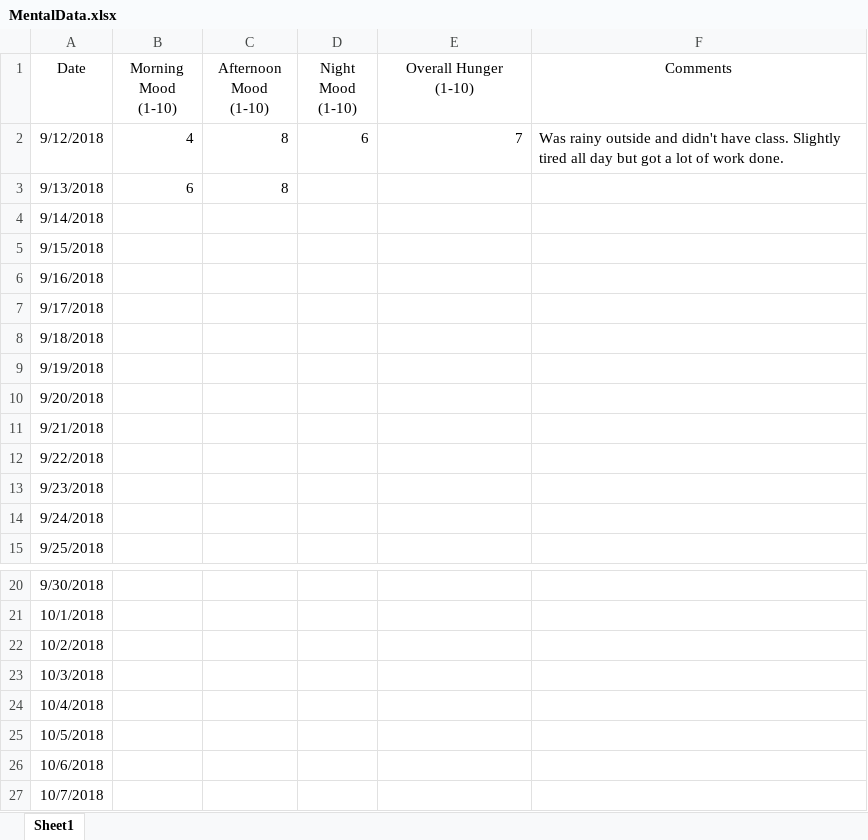
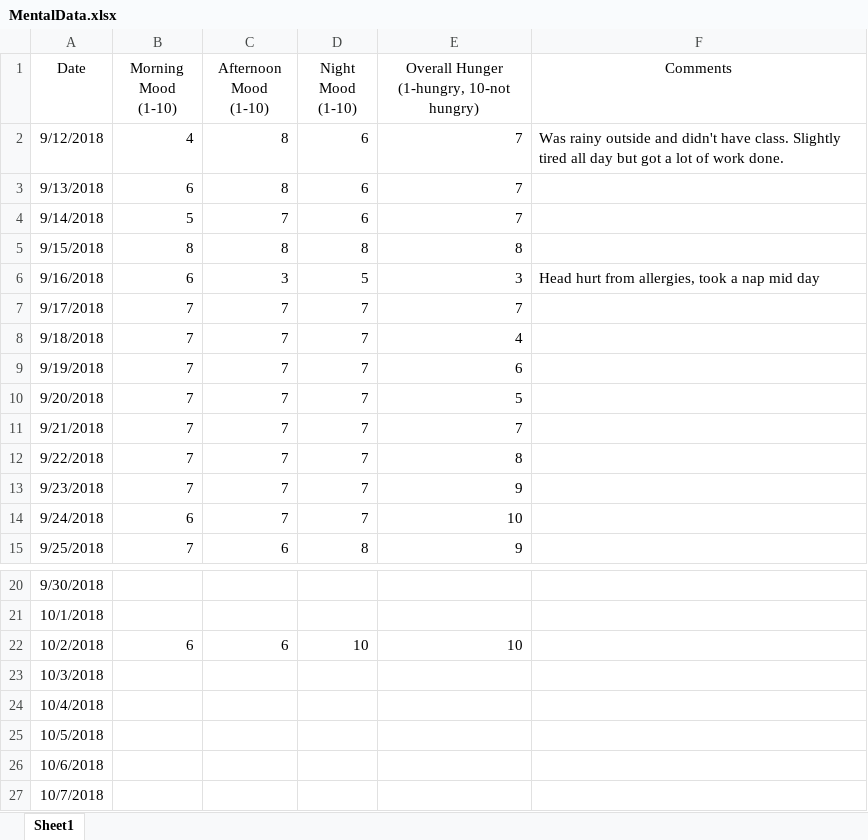
Before and after one commit to traceyshi27/TermProject, an Excel workbook: MentalData.xlsx, sheet Sheet1, drawn as a sheet; only a part is shown, gaps mark what is left out; values as stored, in another font and other column widths than the file's, no borders; the diff covers the shown part only; the diff names each change by its address in the sheet, - before the commit and + after, or states it on an @@ line.

```diff
--- a/MentalData.xlsx (sheet Sheet1)
+++ b/MentalData.xlsx (sheet Sheet1)
-E1: Overall Hunger (1-10)
+E1: Overall Hunger (1-hungry, 10-not hungry)
-D3:D4 (Night Mood (1-10)): (empty)
+D3:D4 (Night Mood (1-10)): 6
-E3:E4: (empty)
+E3:E4: 7
-B4 (Morning Mood (1-10)): (empty)
+B4 (Morning Mood (1-10)): 5
-C4 (Afternoon Mood (1-10)): (empty)
+C4 (Afternoon Mood (1-10)): 7
-B5 (Morning Mood (1-10)): (empty)
+B5 (Morning Mood (1-10)): 8
-C5 (Afternoon Mood (1-10)): (empty)
+C5 (Afternoon Mood (1-10)): 8
-D5 (Night Mood (1-10)): (empty)
+D5 (Night Mood (1-10)): 8
-E5: (empty)
+E5: 8
-B6 (Morning Mood (1-10)): (empty)
+B6 (Morning Mood (1-10)): 6
-C6 (Afternoon Mood (1-10)): (empty)
+C6 (Afternoon Mood (1-10)): 3
-D6 (Night Mood (1-10)): (empty)
+D6 (Night Mood (1-10)): 5
-E6: (empty)
+E6: 3
-F6 (Comments): (empty)
+F6 (Comments): Head hurt from allergies, took a nap mid day
-B7:B13 (Morning Mood (1-10)): (empty)
+B7:B13 (Morning Mood (1-10)): 7
-C7:C14 (Afternoon Mood (1-10)): (empty)
+C7:C14 (Afternoon Mood (1-10)): 7
-D7:D14 (Night Mood (1-10)): (empty)
+D7:D14 (Night Mood (1-10)): 7
-E7: (empty)
+E7: 7
-E8: (empty)
+E8: 4
-E9: (empty)
+E9: 6
-E10: (empty)
+E10: 5
-E11: (empty)
+E11: 7
-E12: (empty)
+E12: 8
-E13: (empty)
+E13: 9
-B14 (Morning Mood (1-10)): (empty)
+B14 (Morning Mood (1-10)): 6
-E14: (empty)
+E14: 10
-B15 (Morning Mood (1-10)): (empty)
+B15 (Morning Mood (1-10)): 7
-C15 (Afternoon Mood (1-10)): (empty)
+C15 (Afternoon Mood (1-10)): 6
-D15 (Night Mood (1-10)): (empty)
+D15 (Night Mood (1-10)): 8
-E15: (empty)
+E15: 9
-B22 (Morning Mood (1-10)): (empty)
+B22 (Morning Mood (1-10)): 6
-C22 (Afternoon Mood (1-10)): (empty)
+C22 (Afternoon Mood (1-10)): 6
-D22 (Night Mood (1-10)): (empty)
+D22 (Night Mood (1-10)): 10
-E22: (empty)
+E22: 10
```
Also changed, not shown: 4 edited cells elsewhere in this sheet, 11 other files.
